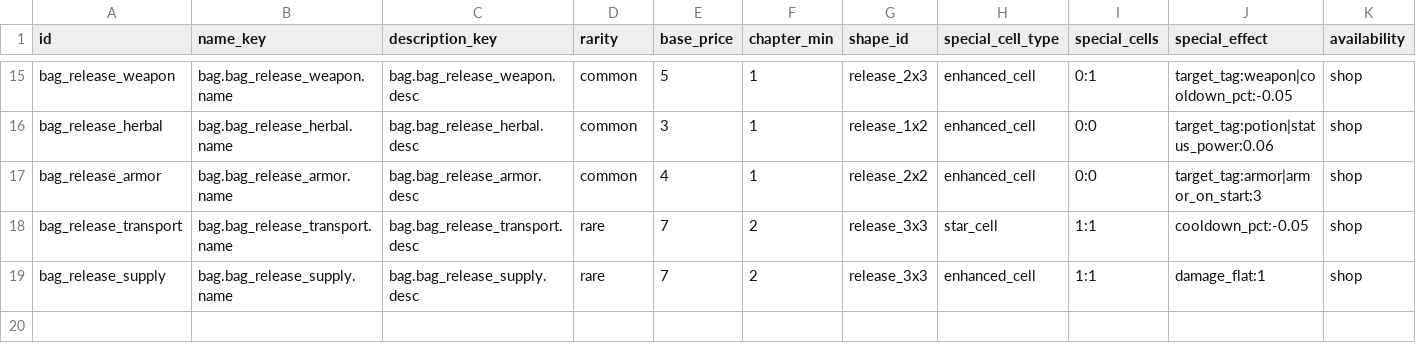
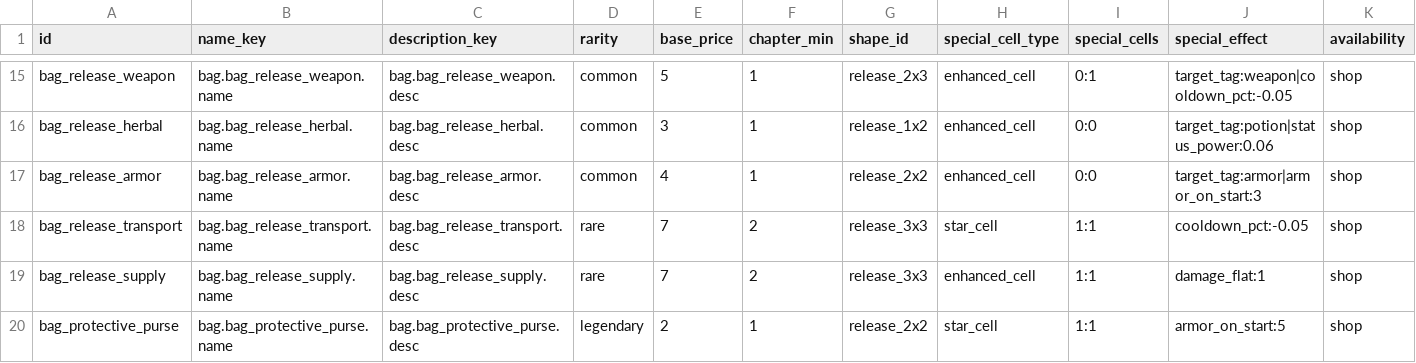
Before and after one commit to 15750896157/BackpackBattles-Godot47-Maintainable, a CSV file: project/PvE/Rules/content/tables/bags.csv, drawn as a sheet; only a part is shown, gaps mark what is left out; rows hold the shown columns only; the diff names each change by its address in the sheet, - before the commit and + after, or states it on an @@ line.

```diff
--- a/project/PvE/Rules/content/tables/bags.csv
+++ b/project/PvE/Rules/content/tables/bags.csv
+row 20: bag_protective_purse | bag.bag_protective_purse.name | bag.bag_protective_purse.desc | legendary | 2 | 1 | release_2x2 | star_cell | 1:1 | armor_on_start:5 | shop
```
Also changed, not shown: project/PvE/Rules/content/tables/config_manifest.csv, project/PvE/Rules/content/tables/item_effects.csv, 10 other files.
